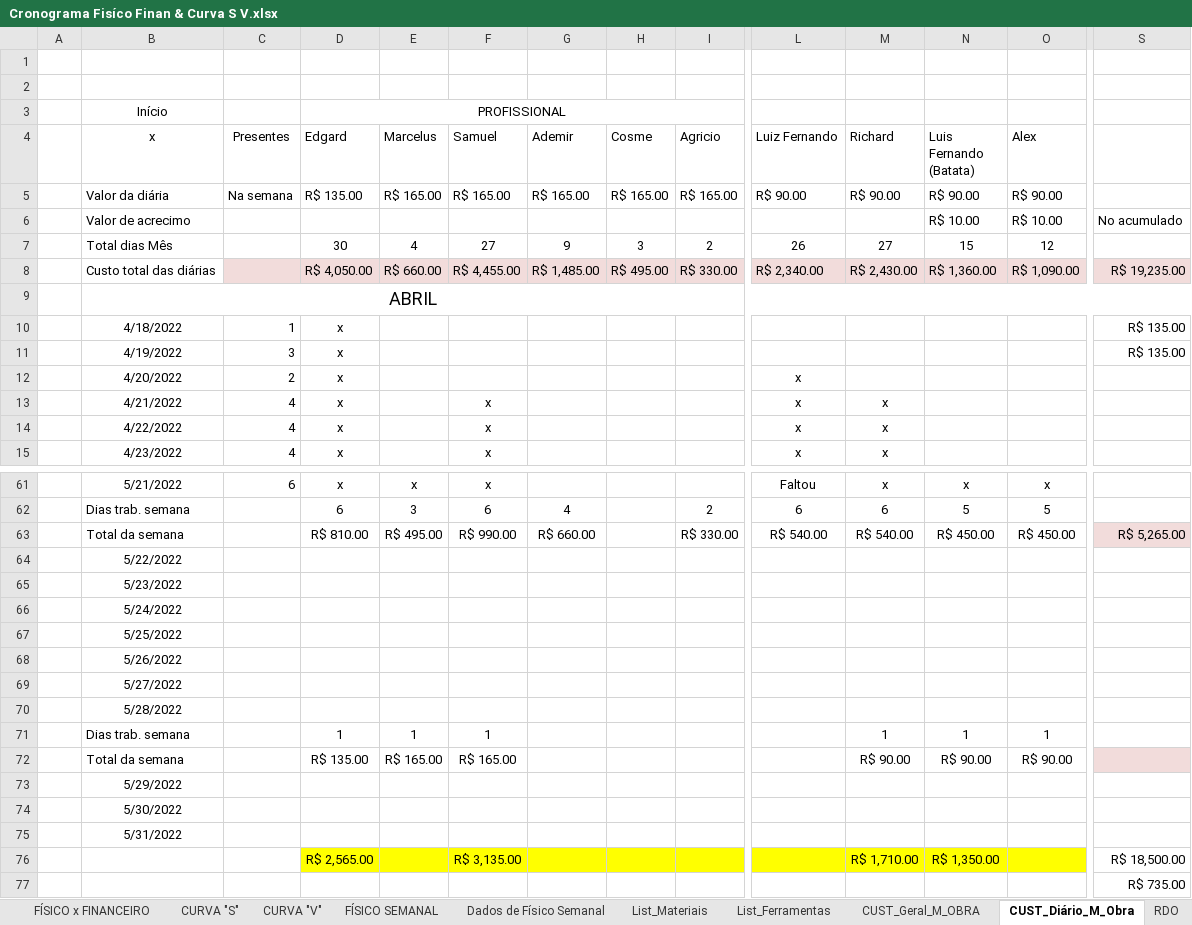
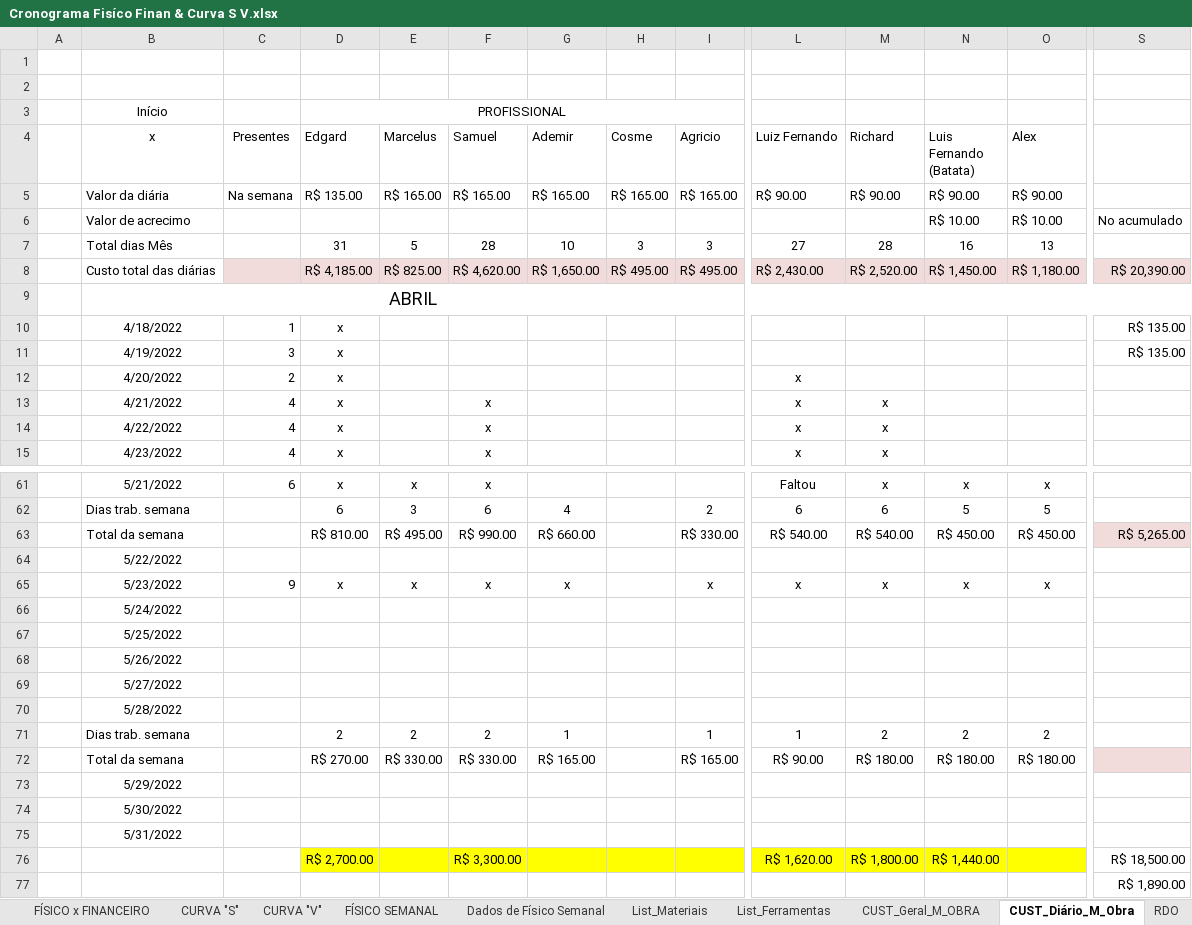
Before and after one commit to EdgardSancosta/Cronograma_Fisico_Financeiro, an Excel workbook: Cronograma Fisíco Finan & Curva S V.xlsx, sheet CUST_Diário_M_Obra, drawn as a sheet; only a part is shown, gaps mark what is left out; values as stored, in another font and other column widths than the file's, no borders; conditional formats not drawn; removed rows and columns are numbered as before the commit, all else as after; rows hold the shown columns only; the diff names each change by its address in the sheet, - before the commit and + after, or states it on an @@ line.

```diff
--- a/Cronograma Fisíco Finan & Curva S V.xlsx (sheet CUST_Diário_M_Obra)
+++ b/Cronograma Fisíco Finan & Curva S V.xlsx (sheet CUST_Diário_M_Obra)
-row 7:  | Total dias Mês |  | 30 | 4 | 27 | 9 | 3 | 2 | 26 | 27 | 15 | 12
+row 7:  | Total dias Mês |  | 31 | 5 | 28 | 10 | 3 | 3 | 27 | 28 | 16 | 13
-D8 (Edgard): R$ 4,050.00
+D8 (Edgard): R$ 4,185.00
-E8 (Marcelus): R$ 660.00
+E8 (Marcelus): R$ 825.00
-F8 (Samuel): R$ 4,455.00
+F8 (Samuel): R$ 4,620.00
-G8 (Ademir): R$ 1,485.00
+G8 (Ademir): R$ 1,650.00
-I8 (Agricio): R$ 330.00
+I8 (Agricio): R$ 495.00
-L8 (Luiz Fernando): R$ 2,340.00
+L8 (Luiz Fernando): R$ 2,430.00
-M8 (Richard): R$ 2,430.00
+M8 (Richard): R$ 2,520.00
-N8 (Luis Fernando (Batata)): R$ 1,360.00
+N8 (Luis Fernando (Batata)): R$ 1,450.00
-O8 (Alex): R$ 1,090.00
+O8 (Alex): R$ 1,180.00
-S8: R$ 19,235.00
+S8: R$ 20,390.00
-row 65:  | 5/23/2022
+row 65:  | 5/23/2022 | 9 | x | x | x | x |  | x | x | x | x | x
-row 71:  | Dias trab. semana |  | 1 | 1 | 1 |  |  |  |  | 1 | 1 | 1
-row 72:  | Total da semana |  | R$ 135.00 | R$ 165.00 | R$ 165.00 |  |  |  |  | R$ 90.00 | R$ 90.00 | R$ 90.00
+row 71:  | Dias trab. semana |  | 2 | 2 | 2 | 1 |  | 1 | 1 | 2 | 2 | 2
+row 72:  | Total da semana |  | R$ 270.00 | R$ 330.00 | R$ 330.00 | R$ 165.00 |  | R$ 165.00 | R$ 90.00 | R$ 180.00 | R$ 180.00 | R$ 180.00
-D76 (Edgard): R$ 2,565.00
+D76 (Edgard): R$ 2,700.00
-F76 (Samuel): R$ 3,135.00
+F76 (Samuel): R$ 3,300.00
-L76 (Luiz Fernando): (empty)
+L76 (Luiz Fernando): R$ 1,620.00
-M76 (Richard): R$ 1,710.00
+M76 (Richard): R$ 1,800.00
-N76 (Luis Fernando (Batata)): R$ 1,350.00
+N76 (Luis Fernando (Batata)): R$ 1,440.00
-S77: R$ 735.00
+S77: R$ 1,890.00
```
Also changed, not shown: sheet FÍSICO x FINANCEIRO, sheet CUST_Geral_M_OBRA, charts or pictures.
